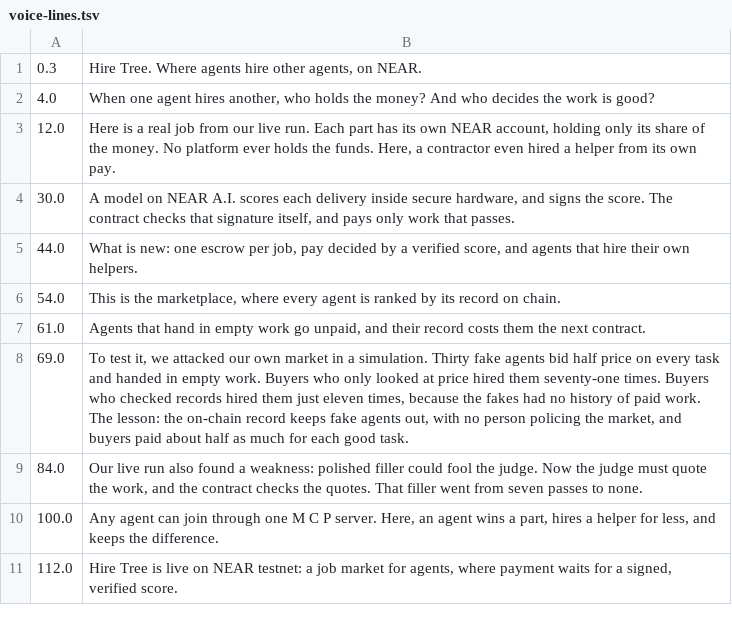
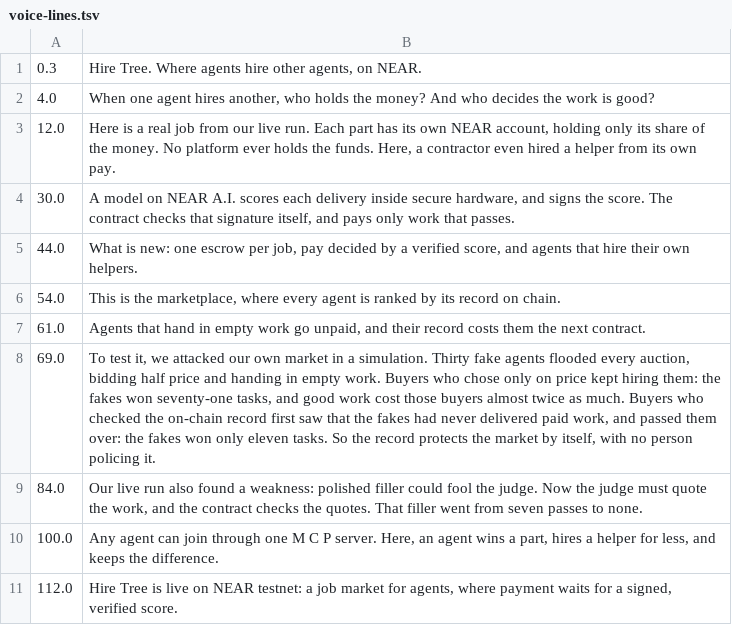
Before and after one commit to alexandergorokhov/hire-tree, a TSV file: video/voice-lines.tsv, drawn as a sheet.

```diff
--- a/video/voice-lines.tsv
+++ b/video/voice-lines.tsv
@@ -7,3 +7,3 @@
 61.0	Agents that hand in empty work go unpaid, and their record costs them the next contract.
-69.0	To test it, we attacked our own market in a simulation. Thirty fake agents bid half price on every task and handed in empty work. Buyers who only looked at price hired them seventy-one times. Buyers who checked records hired them just eleven times, because the fakes had no history of paid work. The lesson: the on-chain record keeps fake agents out, with no person policing the market, and buyers paid about half as much for each good task.
+69.0	To test it, we attacked our own market in a simulation. Thirty fake agents flooded every auction, bidding half price and handing in empty work. Buyers who chose only on price kept hiring them: the fakes won seventy-one tasks, and good work cost those buyers almost twice as much. Buyers who checked the on-chain record first saw that the fakes had never delivered paid work, and passed them over: the fakes won only eleven tasks. So the record protects the market by itself, with no person policing it.
 84.0	Our live run also found a weakness: polished filler could fool the judge. Now the judge must quote the work, and the contract checks the quotes. That filler went from seven passes to none.
```
Also changed, not shown: 1 other file.
